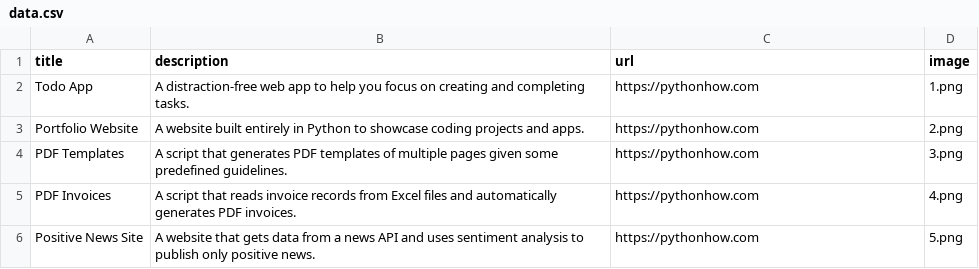
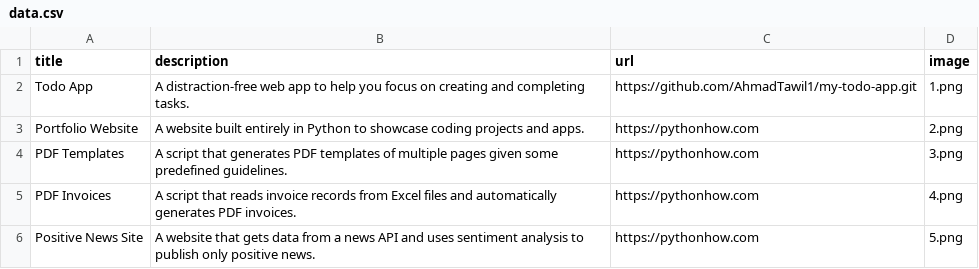
Before and after one commit to AhmadTawil1/Portfolio-web, a CSV file: data.csv, drawn as a sheet; only a part is shown.

Commit message:
Update todo app link

```diff
--- a/data.csv
+++ b/data.csv
@@ -1,3 +1,3 @@
 title;description;url;image
-Todo App;A distraction-free web app to help you focus on creating and completing tasks.;https://pythonhow.com;1.png
+Todo App;A distraction-free web app to help you focus on creating and completing tasks.;https://github.com/AhmadTawil1/my-todo-app.git;1.png
 Portfolio Website;A website built entirely in Python to showcase coding projects and apps.;https://pythonhow.com;2.png
```
